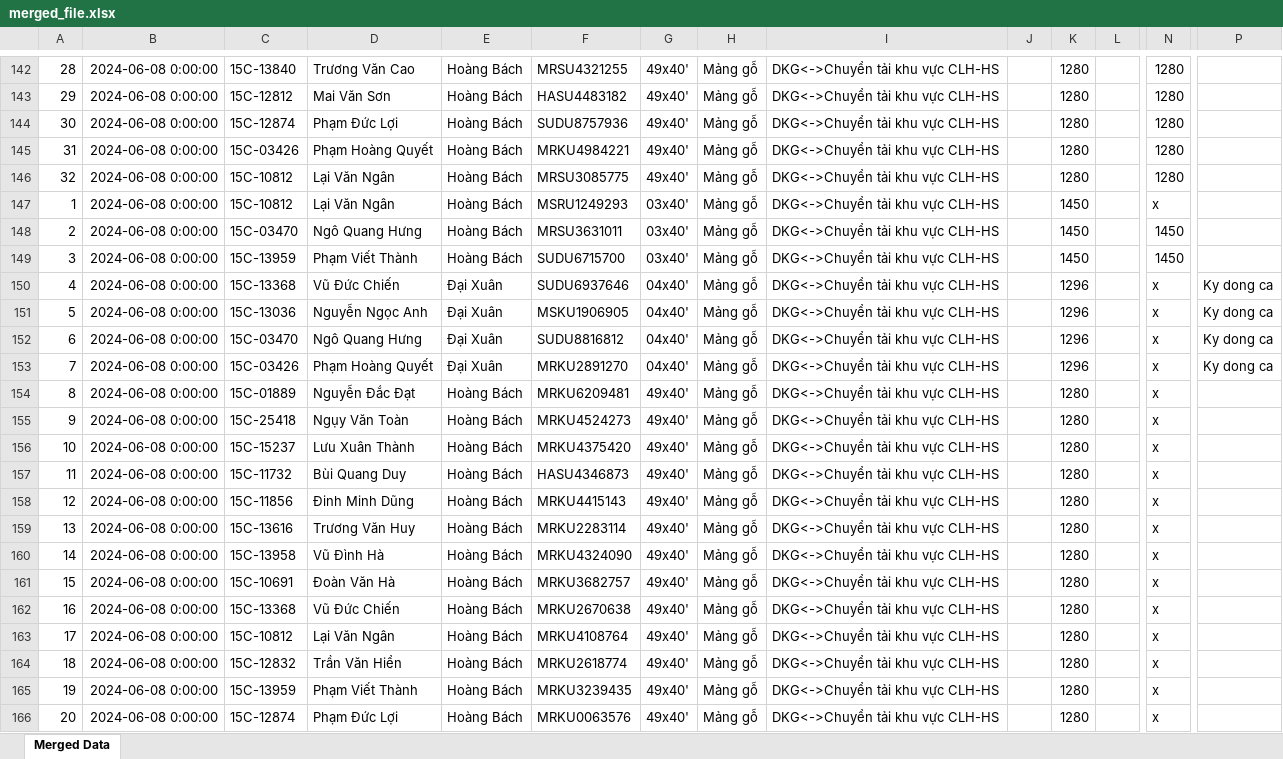
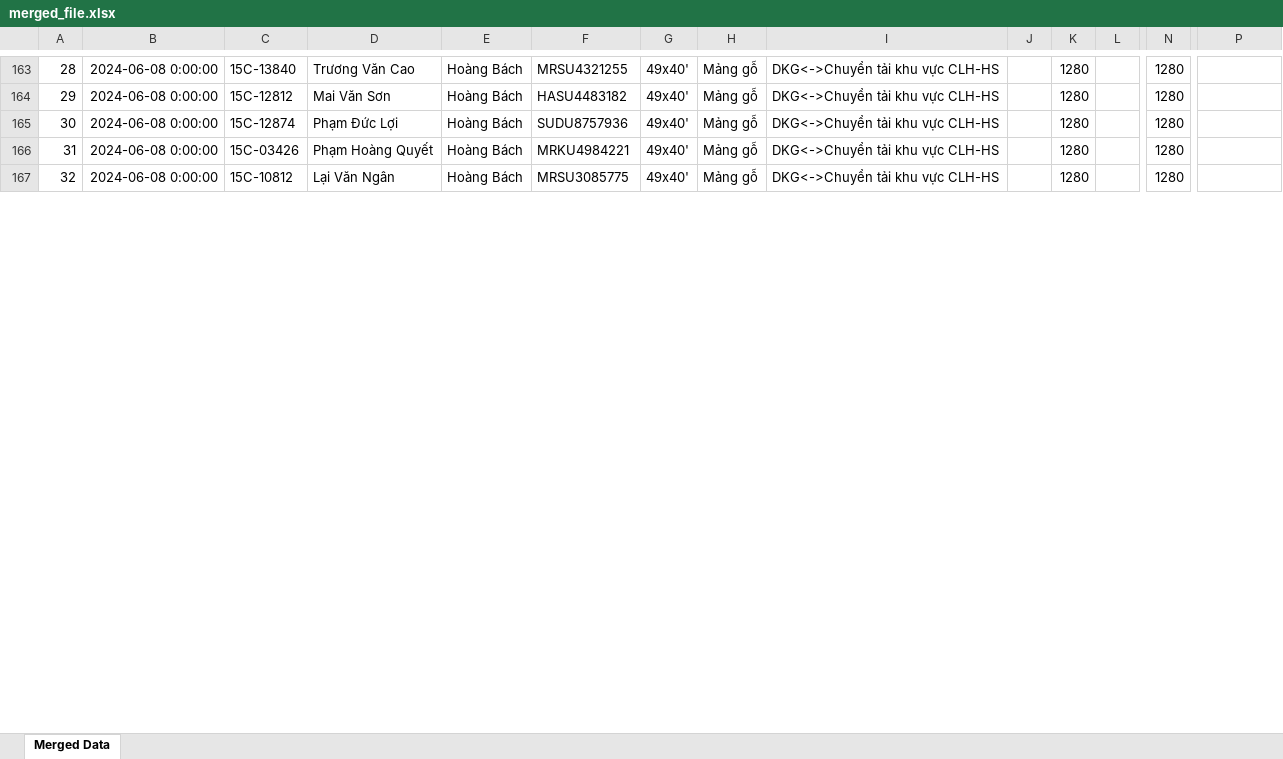
Before and after one commit to Kyslab/appflask, an Excel workbook: processed/merged_file.xlsx, sheet Merged Data, drawn as a sheet; only a part is shown, gaps mark what is left out; values as stored, in another font and other column widths than the file's, no borders; removed rows and columns are numbered as before the commit, all else as after; rows hold the shown columns only; the diff covers the shown part only; the diff names each change by its address in the sheet, - before the commit and + after, or states it on an @@ line.

```diff
--- a/processed/merged_file.xlsx (sheet Merged Data)
+++ b/processed/merged_file.xlsx (sheet Merged Data)
-row 147: 1 | 2024-06-08 0:00:00 | 15C-10812 | Lại Văn Ngân | Hoàng Bách | MSRU1249293 | 03x40' | Mảng gỗ | DKG<->Chuyển tải khu vực CLH-HS |  | 1450 |  | x
-row 148: 2 | 2024-06-08 0:00:00 | 15C-03470 | Ngô Quang Hưng | Hoàng Bách | MRSU3631011 | 03x40' | Mảng gỗ | DKG<->Chuyển tải khu vực CLH-HS |  | 1450 |  | 1450
-row 149: 3 | 2024-06-08 0:00:00 | 15C-13959 | Phạm Viết Thành | Hoàng Bách | SUDU6715700 | 03x40' | Mảng gỗ | DKG<->Chuyển tải khu vực CLH-HS |  | 1450 |  | 1450
-row 150: 4 | 2024-06-08 0:00:00 | 15C-13368 | Vũ Đức Chiến | Đại Xuân | SUDU6937646 | 04x40' | Mảng gỗ | DKG<->Chuyển tải khu vực CLH-HS |  | 1296 |  | x | Ky dong ca
-row 151: 5 | 2024-06-08 0:00:00 | 15C-13036 | Nguyễn Ngọc Anh | Đại Xuân | MSKU1906905 | 04x40' | Mảng gỗ | DKG<->Chuyển tải khu vực CLH-HS |  | 1296 |  | x | Ky dong ca
-row 152: 6 | 2024-06-08 0:00:00 | 15C-03470 | Ngô Quang Hưng | Đại Xuân | SUDU8816812 | 04x40' | Mảng gỗ | DKG<->Chuyển tải khu vực CLH-HS |  | 1296 |  | x | Ky dong ca
-row 153: 7 | 2024-06-08 0:00:00 | 15C-03426 | Phạm Hoàng Quyết | Đại Xuân | MRKU2891270 | 04x40' | Mảng gỗ | DKG<->Chuyển tải khu vực CLH-HS |  | 1296 |  | x | Ky dong ca
-row 154: 8 | 2024-06-08 0:00:00 | 15C-01889 | Nguyễn Đắc Đạt | Hoàng Bách | MRKU6209481 | 49x40' | Mảng gỗ | DKG<->Chuyển tải khu vực CLH-HS |  | 1280 |  | x
-row 155: 9 | 2024-06-08 0:00:00 | 15C-25418 | Ngụy Văn Toàn | Hoàng Bách | MRKU4524273 | 49x40' | Mảng gỗ | DKG<->Chuyển tải khu vực CLH-HS |  | 1280 |  | x
-row 156: 10 | 2024-06-08 0:00:00 | 15C-15237 | Lưu Xuân Thành | Hoàng Bách | MRKU4375420 | 49x40' | Mảng gỗ | DKG<->Chuyển tải khu vực CLH-HS |  | 1280 |  | x
-row 157: 11 | 2024-06-08 0:00:00 | 15C-11732 | Bùi Quang Duy | Hoàng Bách | HASU4346873 | 49x40' | Mảng gỗ | DKG<->Chuyển tải khu vực CLH-HS |  | 1280 |  | x
-row 158: 12 | 2024-06-08 0:00:00 | 15C-11856 | Đinh Minh Dũng | Hoàng Bách | MRKU4415143 | 49x40' | Mảng gỗ | DKG<->Chuyển tải khu vực CLH-HS |  | 1280 |  | x
-row 159: 13 | 2024-06-08 0:00:00 | 15C-13616 | Trương Văn Huy | Hoàng Bách | MRKU2283114 | 49x40' | Mảng gỗ | DKG<->Chuyển tải khu vực CLH-HS |  | 1280 |  | x
-row 160: 14 | 2024-06-08 0:00:00 | 15C-13958 | Vũ Đình Hà | Hoàng Bách | MRKU4324090 | 49x40' | Mảng gỗ | DKG<->Chuyển tải khu vực CLH-HS |  | 1280 |  | x
-row 161: 15 | 2024-06-08 0:00:00 | 15C-10691 | Đoàn Văn Hà | Hoàng Bách | MRKU3682757 | 49x40' | Mảng gỗ | DKG<->Chuyển tải khu vực CLH-HS |  | 1280 |  | x
-row 162: 16 | 2024-06-08 0:00:00 | 15C-13368 | Vũ Đức Chiến | Hoàng Bách | MRKU2670638 | 49x40' | Mảng gỗ | DKG<->Chuyển tải khu vực CLH-HS |  | 1280 |  | x
-row 163: 17 | 2024-06-08 0:00:00 | 15C-10812 | Lại Văn Ngân | Hoàng Bách | MRKU4108764 | 49x40' | Mảng gỗ | DKG<->Chuyển tải khu vực CLH-HS |  | 1280 |  | x
-row 164: 18 | 2024-06-08 0:00:00 | 15C-12832 | Trần Văn Hiển | Hoàng Bách | MRKU2618774 | 49x40' | Mảng gỗ | DKG<->Chuyển tải khu vực CLH-HS |  | 1280 |  | x
-row 165: 19 | 2024-06-08 0:00:00 | 15C-13959 | Phạm Viết Thành | Hoàng Bách | MRKU3239435 | 49x40' | Mảng gỗ | DKG<->Chuyển tải khu vực CLH-HS |  | 1280 |  | x
-row 166: 20 | 2024-06-08 0:00:00 | 15C-12874 | Phạm Đức Lợi | Hoàng Bách | MRKU0063576 | 49x40' | Mảng gỗ | DKG<->Chuyển tải khu vực CLH-HS |  | 1280 |  | x
```
Also changed, not shown: 120 added rows and 30 removed rows elsewhere in this sheet, 10 other files.
